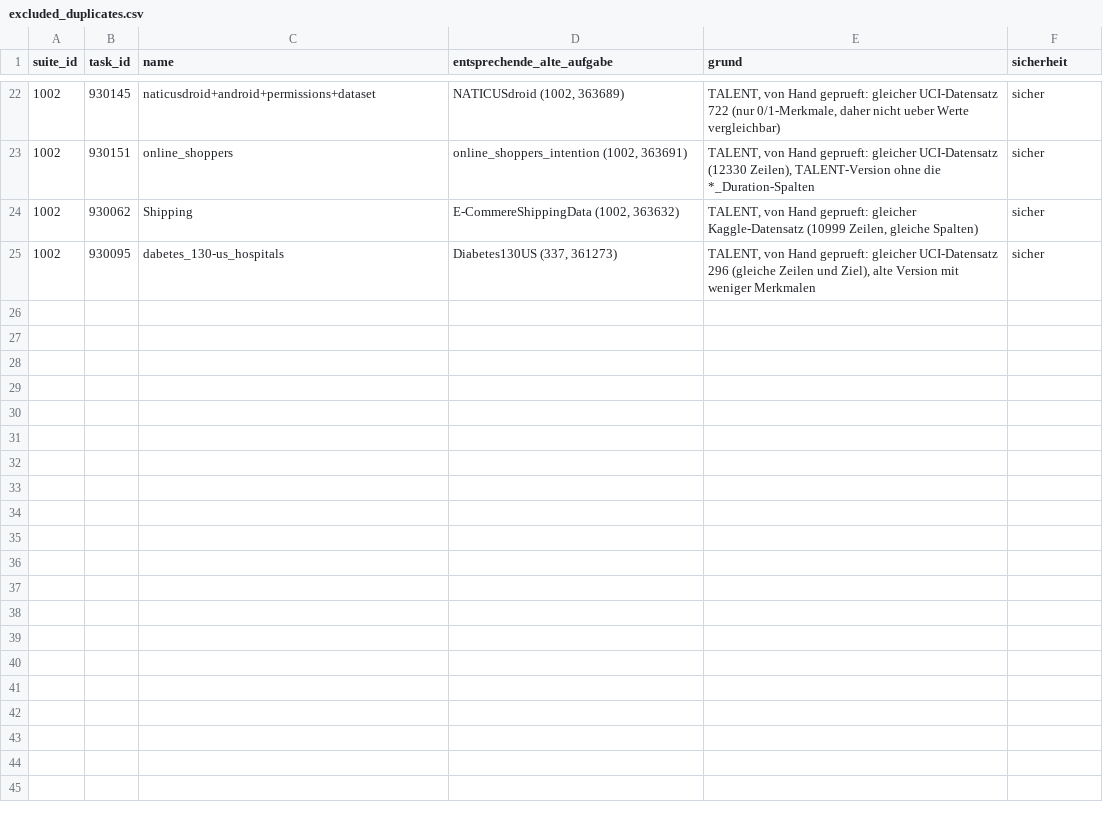
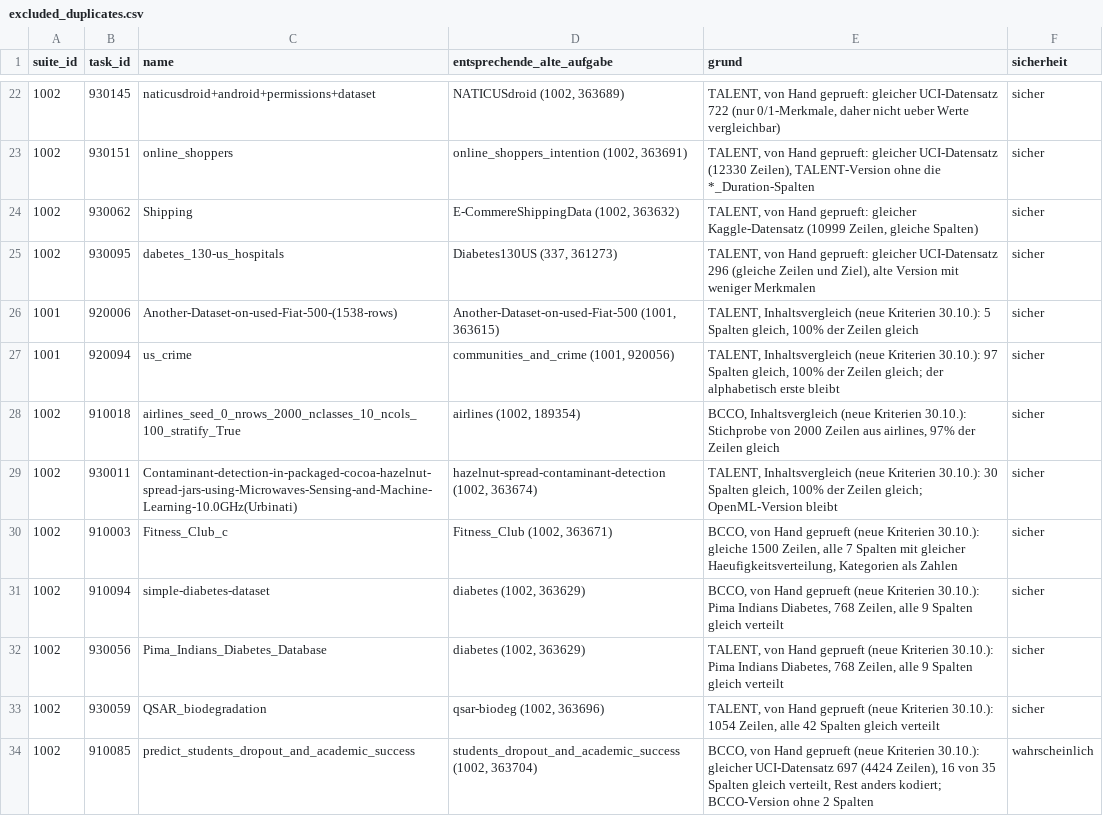
Before and after one commit to Anna-Debora/HPOTreeBoosting, a CSV file: excluded_duplicates.csv, drawn as a sheet; only a part is shown, gaps mark what is left out.

```diff
--- a/excluded_duplicates.csv
+++ b/excluded_duplicates.csv
@@ -25 +25,10 @@ suite_id,task_id,name,entsprechende_alte_aufgabe,grund,sicherheit
 1002,930095,dabetes_130-us_hospitals,"Diabetes130US (337, 361273)","TALENT, von Hand geprueft: gleicher UCI-Datensatz 296 (gleiche Zeilen und Ziel), alte Version mit weniger Merkmalen",sicher
+1001,920006,Another-Dataset-on-used-Fiat-500-(1538-rows),"Another-Dataset-on-used-Fiat-500 (1001, 363615)","TALENT, Inhaltsvergleich (neue Kriterien 30.10.): 5 Spalten gleich, 100% der Zeilen gleich",sicher
+1001,920094,us_crime,"communities_and_crime (1001, 920056)","TALENT, Inhaltsvergleich (neue Kriterien 30.10.): 97 Spalten gleich, 100% der Zeilen gleich; der alphabetisch erste bleibt",sicher
+1002,910018,airlines_seed_0_nrows_2000_nclasses_10_ncols_100_stratify_True,"airlines (1002, 189354)","BCCO, Inhaltsvergleich (neue Kriterien 30.10.): Stichprobe von 2000 Zeilen aus airlines, 97% der Zeilen gleich",sicher
+1002,930011,Contaminant-detection-in-packaged-cocoa-hazelnut-spread-jars-using-Microwaves-Sensing-and-Machine-Learning-10.0GHz(Urbinati),"hazelnut-spread-contaminant-detection (1002, 363674)","TALENT, Inhaltsvergleich (neue Kriterien 30.10.): 30 Spalten gleich, 100% der Zeilen gleich; OpenML-Version bleibt",sicher
+1002,910003,Fitness_Club_c,"Fitness_Club (1002, 363671)","BCCO, von Hand geprueft (neue Kriterien 30.10.): gleiche 1500 Zeilen, alle 7 Spalten mit gleicher Haeufigkeitsverteilung, Kategorien als Zahlen",sicher
+1002,910094,simple-diabetes-dataset,"diabetes (1002, 363629)","BCCO, von Hand geprueft (neue Kriterien 30.10.): Pima Indians Diabetes, 768 Zeilen, alle 9 Spalten gleich verteilt",sicher
+1002,930056,Pima_Indians_Diabetes_Database,"diabetes (1002, 363629)","TALENT, von Hand geprueft (neue Kriterien 30.10.): Pima Indians Diabetes, 768 Zeilen, alle 9 Spalten gleich verteilt",sicher
+1002,930059,QSAR_biodegradation,"qsar-biodeg (1002, 363696)","TALENT, von Hand geprueft (neue Kriterien 30.10.): 1054 Zeilen, alle 42 Spalten gleich verteilt",sicher
+1002,910085,predict_students_dropout_and_academic_success,"students_dropout_and_academic_success (1002, 363704)","BCCO, von Hand geprueft (neue Kriterien 30.10.): gleicher UCI-Datensatz 697 (4424 Zeilen), 16 von 35 Spalten gleich verteilt, Rest anders kodiert; BCCO-Version ohne 2 Spalten",wahrscheinlich
```
Also changed, not shown: fraglich.csv, preprocessing_report.csv, 20 other files.
